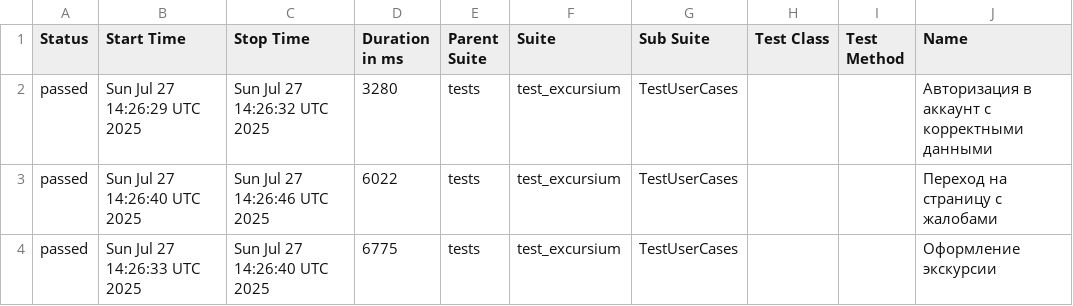
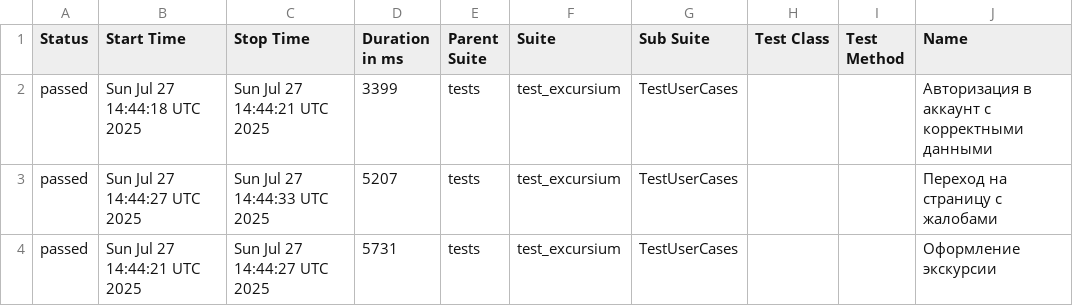
Before and after one commit to AlbertMaratovich/Excursium_project, a CSV file: data/suites.csv, drawn as a sheet; only a part is shown; the diff names each change by its address in the sheet, - before the commit and + after, or states it on an @@ line.

```diff
--- a/data/suites.csv
+++ b/data/suites.csv
-B2 (Start Time): Sun Jul 27 14:26:29 UTC 2025
+B2 (Start Time): Sun Jul 27 14:44:18 UTC 2025
-C2 (Stop Time): Sun Jul 27 14:26:32 UTC 2025
+C2 (Stop Time): Sun Jul 27 14:44:21 UTC 2025
-D2 (Duration in ms): 3280
+D2 (Duration in ms): 3399
-B3 (Start Time): Sun Jul 27 14:26:40 UTC 2025
+B3 (Start Time): Sun Jul 27 14:44:27 UTC 2025
-C3 (Stop Time): Sun Jul 27 14:26:46 UTC 2025
+C3 (Stop Time): Sun Jul 27 14:44:33 UTC 2025
-D3 (Duration in ms): 6022
+D3 (Duration in ms): 5207
-B4 (Start Time): Sun Jul 27 14:26:33 UTC 2025
+B4 (Start Time): Sun Jul 27 14:44:21 UTC 2025
-C4 (Stop Time): Sun Jul 27 14:26:40 UTC 2025
+C4 (Stop Time): Sun Jul 27 14:44:27 UTC 2025
-D4 (Duration in ms): 6775
+D4 (Duration in ms): 5731
```
Also changed, not shown: 21 other files.
